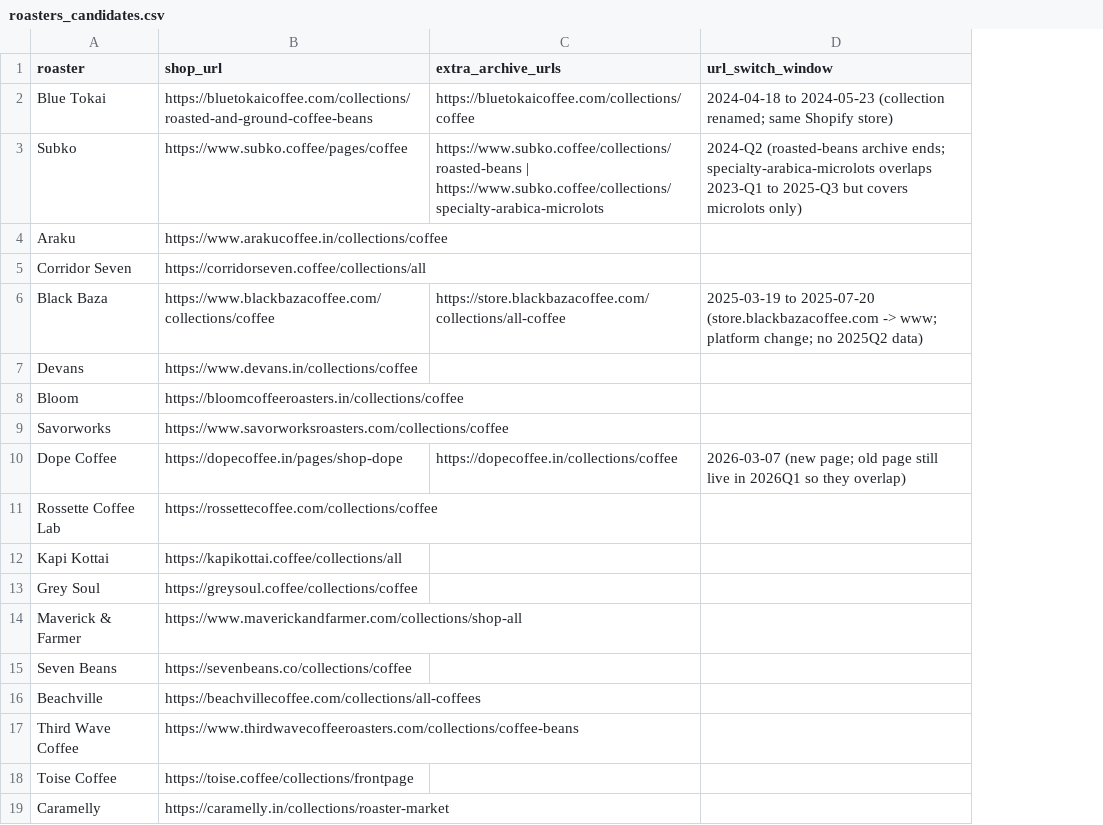
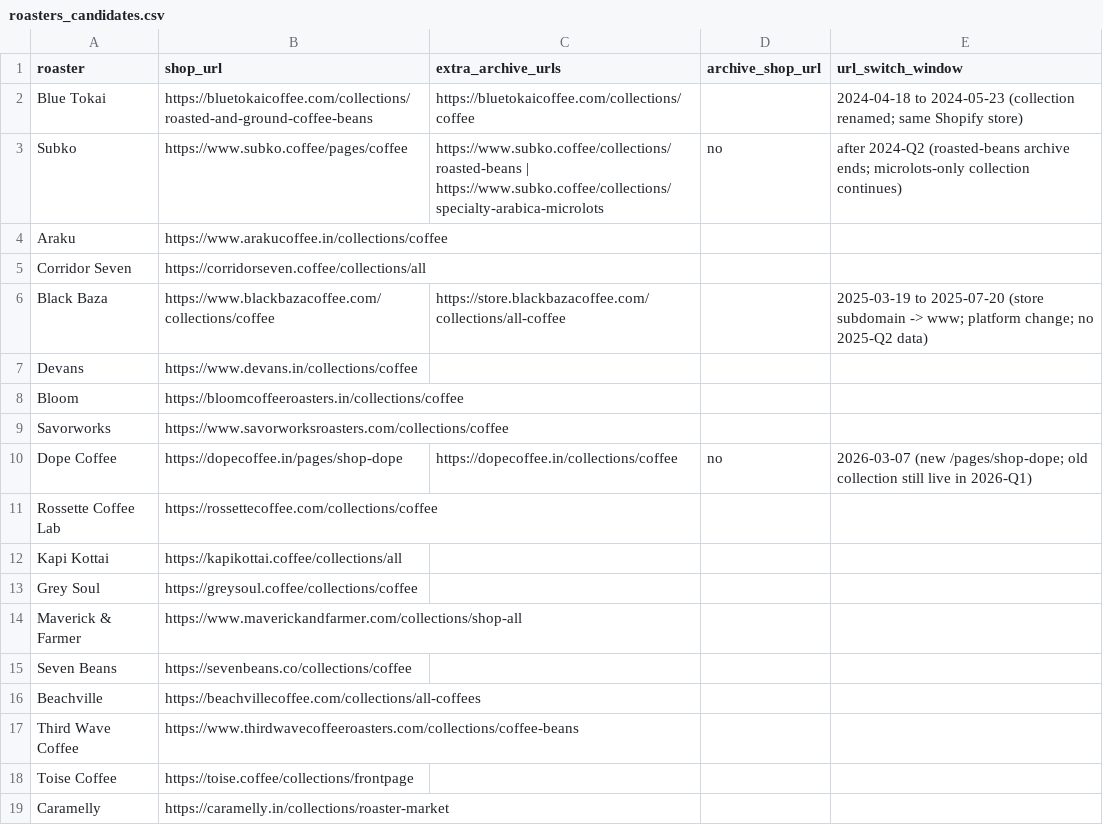
Before and after one commit to Sanchit0820/coffee-price-shock, a CSV file: data/roasters_candidates.csv, drawn as a sheet; addresses are those after the commit; the diff names each change by its address in the sheet, - before the commit and + after, or states it on an @@ line.

```diff
--- a/data/roasters_candidates.csv
+++ b/data/roasters_candidates.csv
+column D (archive_shop_url), rows 3-10: no |  |  |  |  |  |  | no
-E3 (url_switch_window): 2024-Q2 (roasted-beans archive ends; specialty-arabica-microlots overlaps 2023-Q1 to 2025-Q3 but covers microlots only)
+E3 (url_switch_window): after 2024-Q2 (roasted-beans archive ends; microlots-only collection continues)
-E6 (url_switch_window): …to 2025-07-20 (store.blackbazacoffee.com -> www; platform change; no 2025Q2 data)
+E6 (url_switch_window): …to 2025-07-20 (store subdomain -> www; platform change; no 2025-Q2 data)
-E10 (url_switch_window): 2026-03-07 (new page; old page still live in 2026Q1 so they overlap)
+E10 (url_switch_window): 2026-03-07 (new /pages/shop-dope; old collection still live in 2026-Q1)
```
Also changed, not shown: data/roasters_final.csv, data/roasters_scout.csv, 3 other files.
